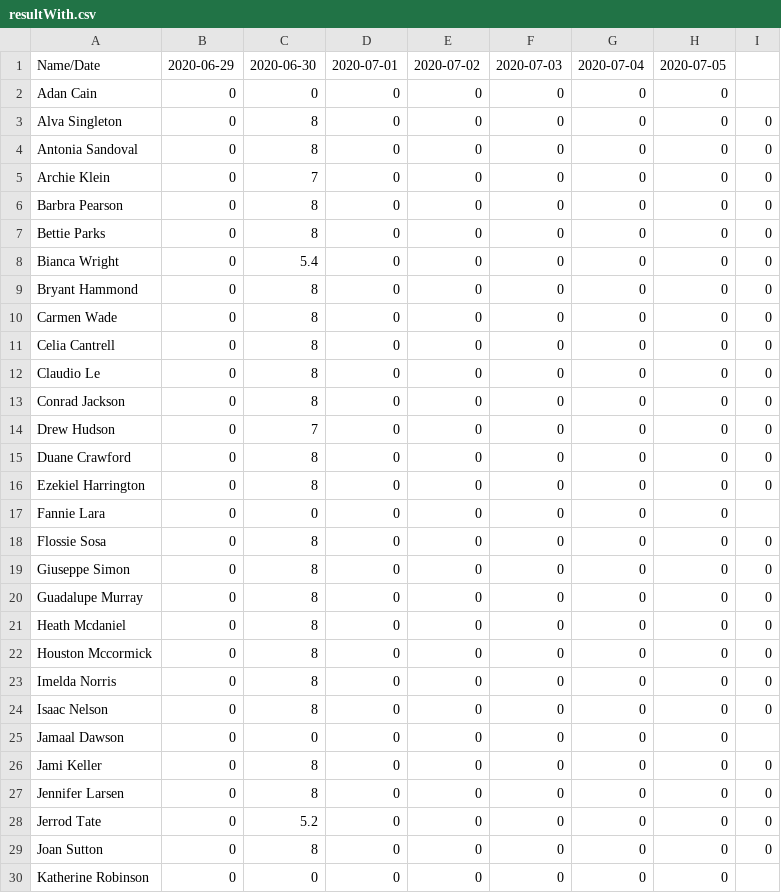
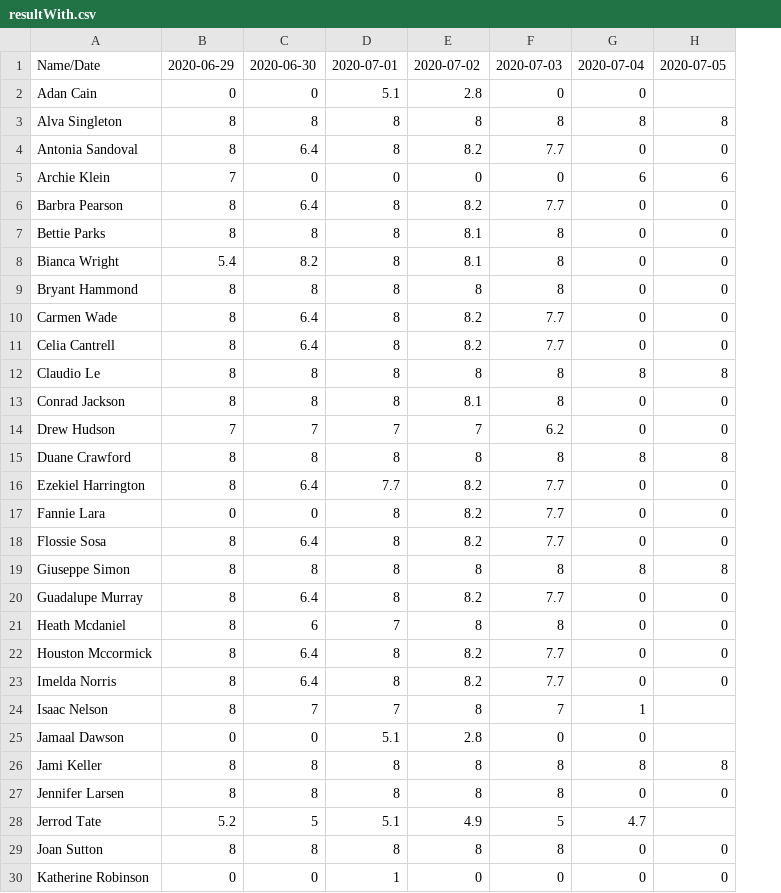
Before and after one commit to Walrewox/Python-CSV, a CSV file: resultWith.csv, drawn as a sheet; only a part is shown; removed rows and columns are numbered as before the commit, all else as after; the diff covers the shown part only; the diff names each change by its address in the sheet, - before the commit and + after, or states it on an @@ line.

```diff
--- a/resultWith.csv
+++ b/resultWith.csv
-column B, rows 1-30: 2020-06-29 | 0 | 0 | 0 | 0 | 0 | 0 | 0 | 0 | 0 | 0 | 0 | 0 | 0 | 0 | 0 | 0 | 0 | 0 | 0 | 0 | 0 | 0 | 0 | 0 | 0 | 0 | 0 | 0 | 0
-column D, rows 1-30: 2020-07-01 | 0 | 0 | 0 | 0 | 0 | 0 | 0 | 0 | 0 | 0 | 0 | 0 | 0 | 0 | 0 | 0 | 0 | 0 | 0 | 0 | 0 | 0 | 0 | 0 | 0 | 0 | 0 | 0 | 0
-column E, rows 1-30: 2020-07-02 | 0 | 0 | 0 | 0 | 0 | 0 | 0 | 0 | 0 | 0 | 0 | 0 | 0 | 0 | 0 | 0 | 0 | 0 | 0 | 0 | 0 | 0 | 0 | 0 | 0 | 0 | 0 | 0 | 0
-column F, rows 1-30: 2020-07-03 | 0 | 0 | 0 | 0 | 0 | 0 | 0 | 0 | 0 | 0 | 0 | 0 | 0 | 0 | 0 | 0 | 0 | 0 | 0 | 0 | 0 | 0 | 0 | 0 | 0 | 0 | 0 | 0 | 0
+column C, rows 1-30: 2020-06-30 | 0 | 8 | 6.4 | 0 | 6.4 | 8 | 8.2 | 8 | 6.4 | 6.4 | 8 | 8 | 7 | 8 | 6.4 | 0 | 6.4 | 8 | 6.4 | 6 | 6.4 | 6.4 | 7 | 0 | 8 | 8 | 5 | 8 | 0
+column D, rows 1-30: 2020-07-01 | 5.1 | 8 | 8 | 0 | 8 | 8 | 8 | 8 | 8 | 8 | 8 | 8 | 7 | 8 | 7.7 | 8 | 8 | 8 | 8 | 7 | 8 | 8 | 7 | 5.1 | 8 | 8 | 5.1 | 8 | 1
+column E, rows 1-30: 2020-07-02 | 2.8 | 8 | 8.2 | 0 | 8.2 | 8.1 | 8.1 | 8 | 8.2 | 8.2 | 8 | 8.1 | 7 | 8 | 8.2 | 8.2 | 8.2 | 8 | 8.2 | 8 | 8.2 | 8.2 | 8 | 2.8 | 8 | 8 | 4.9 | 8 | 0
+column F, rows 1-30: 2020-07-03 | 0 | 8 | 7.7 | 0 | 7.7 | 8 | 8 | 8 | 7.7 | 7.7 | 8 | 8 | 6.2 | 8 | 7.7 | 7.7 | 7.7 | 8 | 7.7 | 8 | 7.7 | 7.7 | 7 | 0 | 8 | 8 | 5 | 8 | 0
-column I, rows 3-29: 0 | 0 | 0 | 0 | 0 | 0 | 0 | 0 | 0 | 0 | 0 | 0 | 0 | 0 |  | 0 | 0 | 0 | 0 | 0 | 0 | 0 |  | 0 | 0 | 0 | 0
-B1: 2020-06-30
+B1: 2020-06-29
-H2: 0
+H2: (empty)
-G3: 0
+G3: 8
-H3: 0
+H3: 8
-G5: 0
+G5: 6
-H5: 0
+H5: 6
-G12: 0
+G12: 8
-H12: 0
+H12: 8
-G15: 0
+G15: 8
-H15: 0
+H15: 8
-G19: 0
+G19: 8
-H19: 0
+H19: 8
-G24: 0
+G24: 1
-H24:H25: 0
+H24:H25: (empty)
-G26: 0
+G26: 8
-H26: 0
+H26: 8
-G28: 0
+G28: 4.7
-H28: 0
+H28: (empty)
```
Also changed, not shown: 18 edited cells elsewhere in this file, 1 other file.
